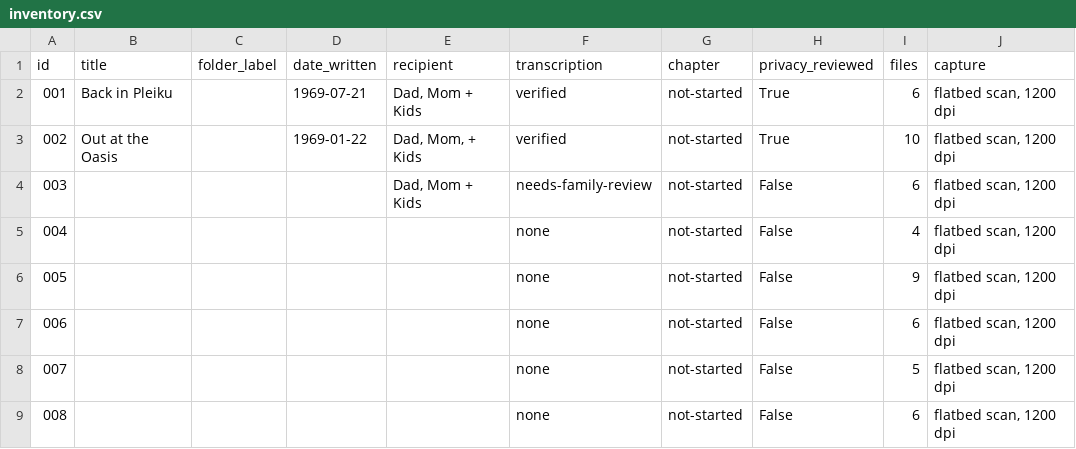
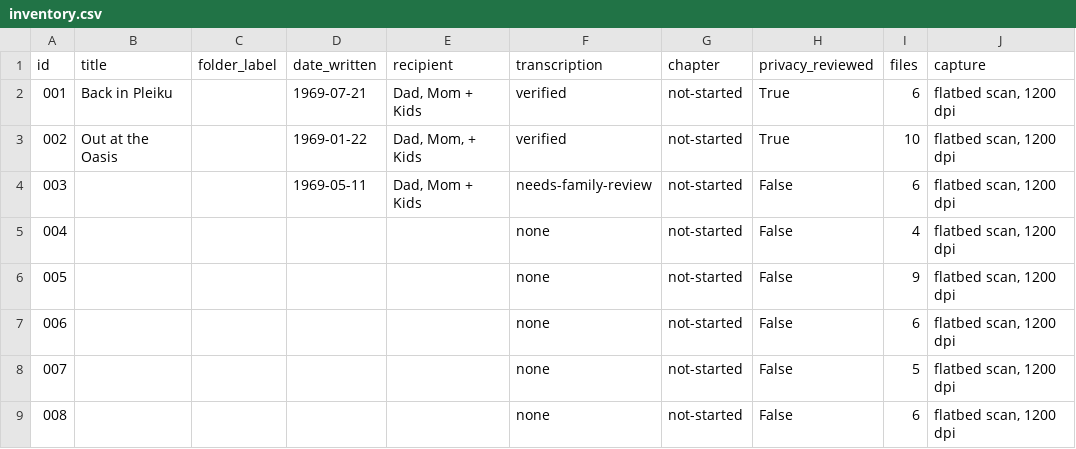
Before and after one commit to Jabudda/letters_from_vietnam, a CSV file: archive/inventory.csv, drawn as a sheet; only a part is shown; the diff names each change by its address in the sheet, - before the commit and + after, or states it on an @@ line.

```diff
--- a/archive/inventory.csv
+++ b/archive/inventory.csv
-D4 (date_written): (empty)
+D4 (date_written): 1969-05-11
```
Also changed, not shown: 5 other files.
